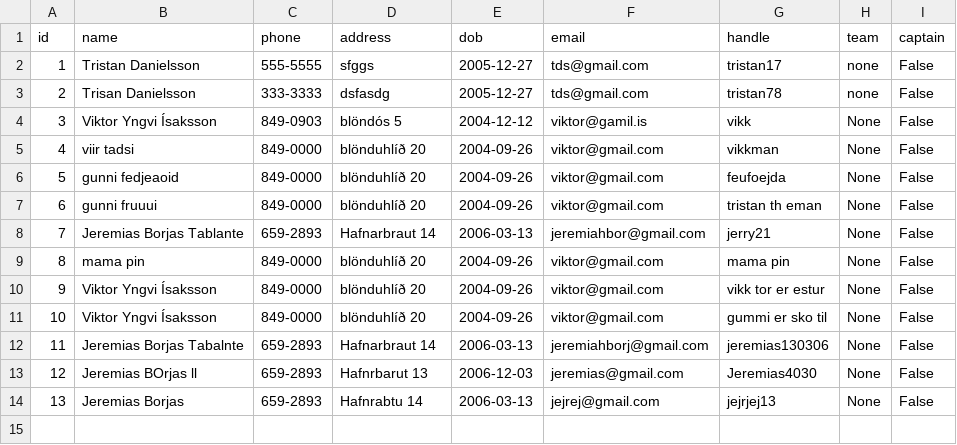
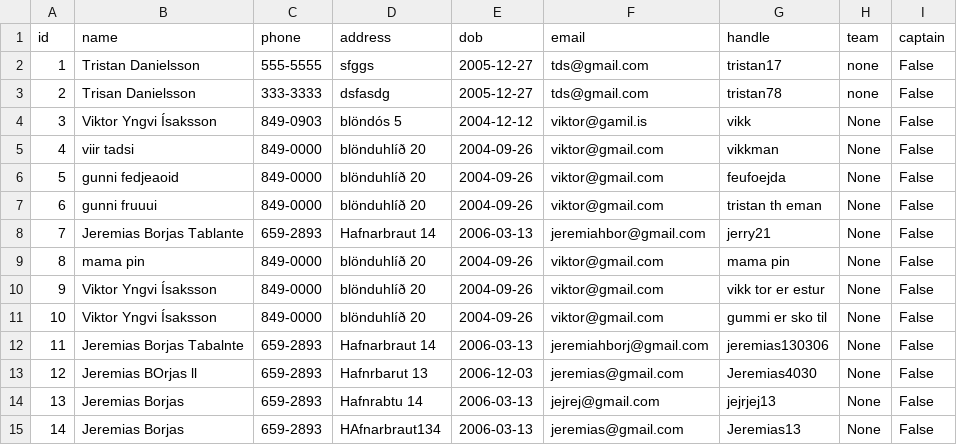
Before and after one commit to viktoryngvi/Verklegt_1, a CSV file: data/player_info.csv, drawn as a sheet; the diff names each change by its address in the sheet, - before the commit and + after, or states it on an @@ line.

Commit message:
team something

```diff
--- a/data/player_info.csv
+++ b/data/player_info.csv
+row 15: 14 | Jeremias Borjas | 659-2893 | HAfnarbraut134 | 2006-03-13 | jeremias@gmail.com | Jeremias13 | None | False
```
Also changed, not shown: 3 other files.
